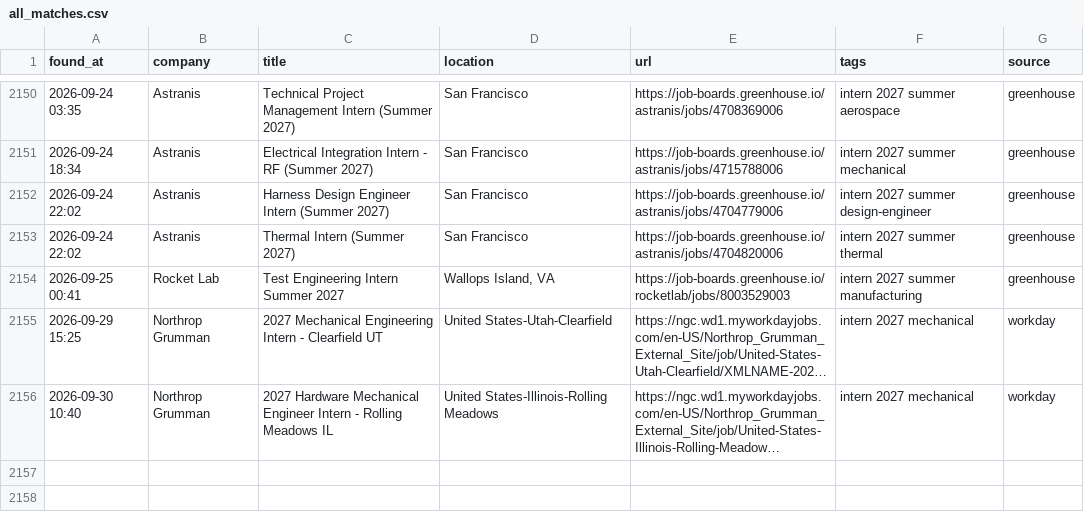
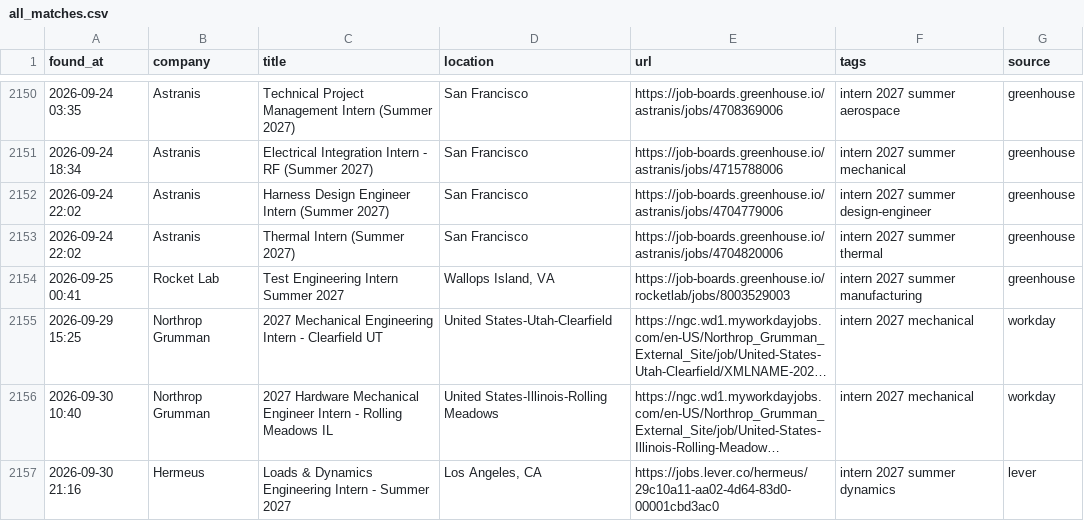
Before and after one commit to anshpatel8014-dotcom/internships, a CSV file: all_matches.csv, drawn as a sheet; only a part is shown, gaps mark what is left out; long unchanged cells end in …; the diff names each change by its address in the sheet, - before the commit and + after, or states it on an @@ line.

```diff
--- a/all_matches.csv
+++ b/all_matches.csv
+row 2157: 2026-09-30 21:16 | Hermeus | Loads & Dynamics Engineering Intern - Summer 2027 | Los Angeles, CA | https://jobs.lever.co/hermeus/29c10a11-aa02-4d64-83d0-00001cbd3ac0 | intern 2027 summer dynamics | lever
```
Also changed, not shown: 2 other files.
